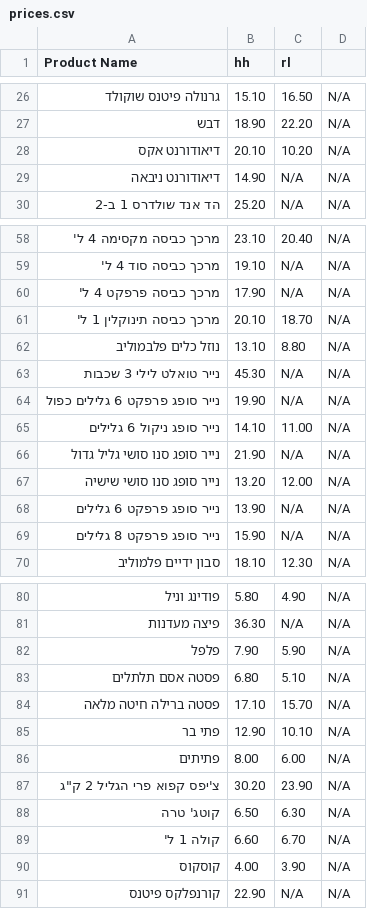
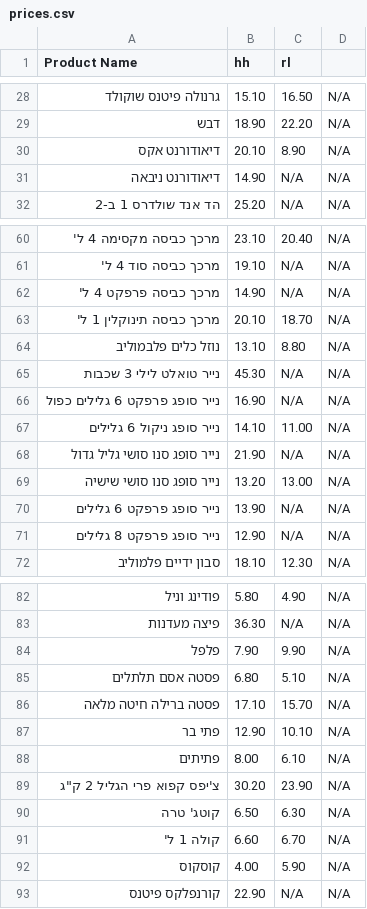
Before and after one commit to danif1973/shopping-list, a CSV file: prices.csv, drawn as a sheet; only a part is shown, gaps mark what is left out; addresses are those after the commit; the diff covers the shown part only; the diff names each change by its address in the sheet, - before the commit and + after, or states it on an @@ line.

```diff
--- a/prices.csv
+++ b/prices.csv
-C30 (rl): 10.20
+C30 (rl): 8.90
-B62 (hh): 17.90
+B62 (hh): 14.90
-B66 (hh): 19.90
+B66 (hh): 16.90
-C69 (rl): 12.00
+C69 (rl): 13.00
-B71 (hh): 15.90
+B71 (hh): 12.90
-C84 (rl): 5.90
+C84 (rl): 9.90
-C88 (rl): 6.00
+C88 (rl): 6.10
-C92 (rl): 3.90
+C92 (rl): 5.90
```
Also changed, not shown: 4 added rows and 5 edited cells elsewhere in this file.
